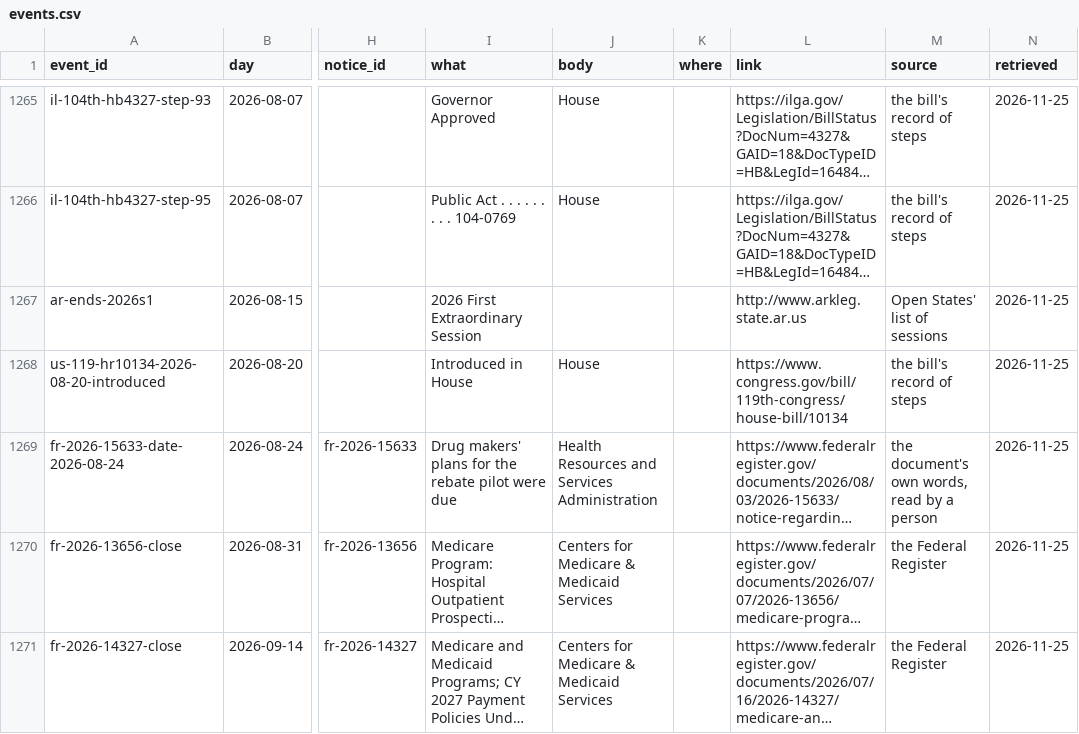
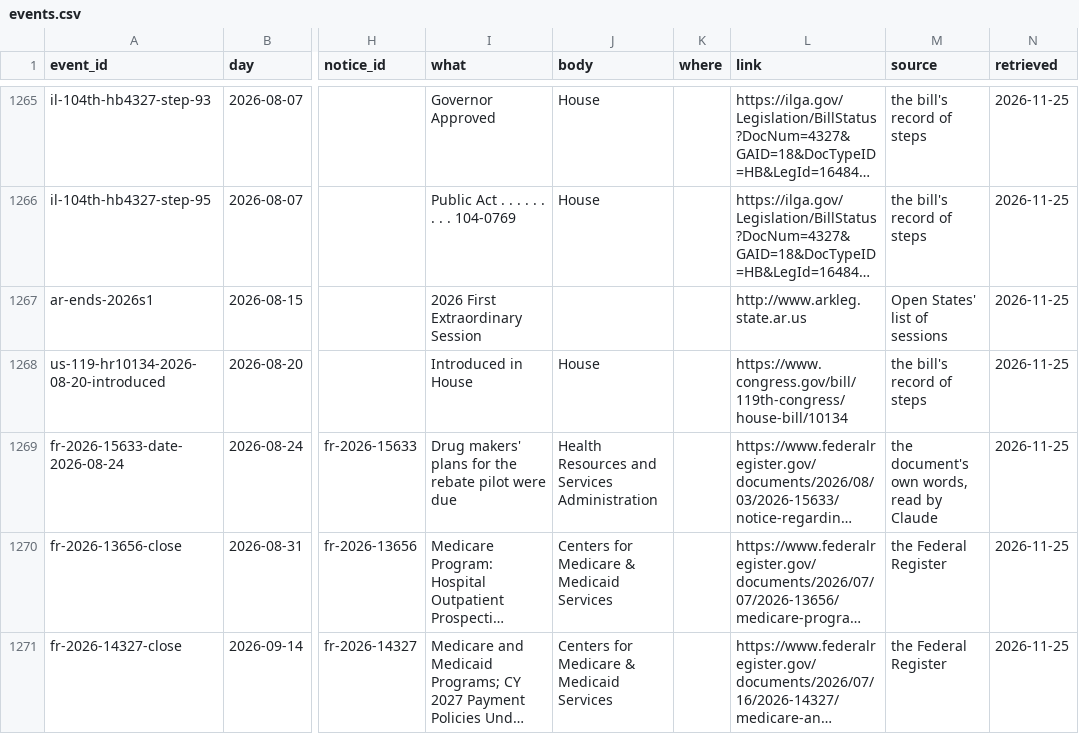
Before and after one commit to VVillBerchtold/clinx-340b-bills, a CSV file: data/events.csv, drawn as a sheet; only a part is shown, gaps mark what is left out; long unchanged cells end in …; the diff covers the shown part only; the diff names each change by its address in the sheet, - before the commit and + after, or states it on an @@ line.

```diff
--- a/data/events.csv
+++ b/data/events.csv
-M1269 (source): the document's own words, read by a person
+M1269 (source): the document's own words, read by Claude
```
Also changed, not shown: 5 edited cells elsewhere in this file, 8 other files.
